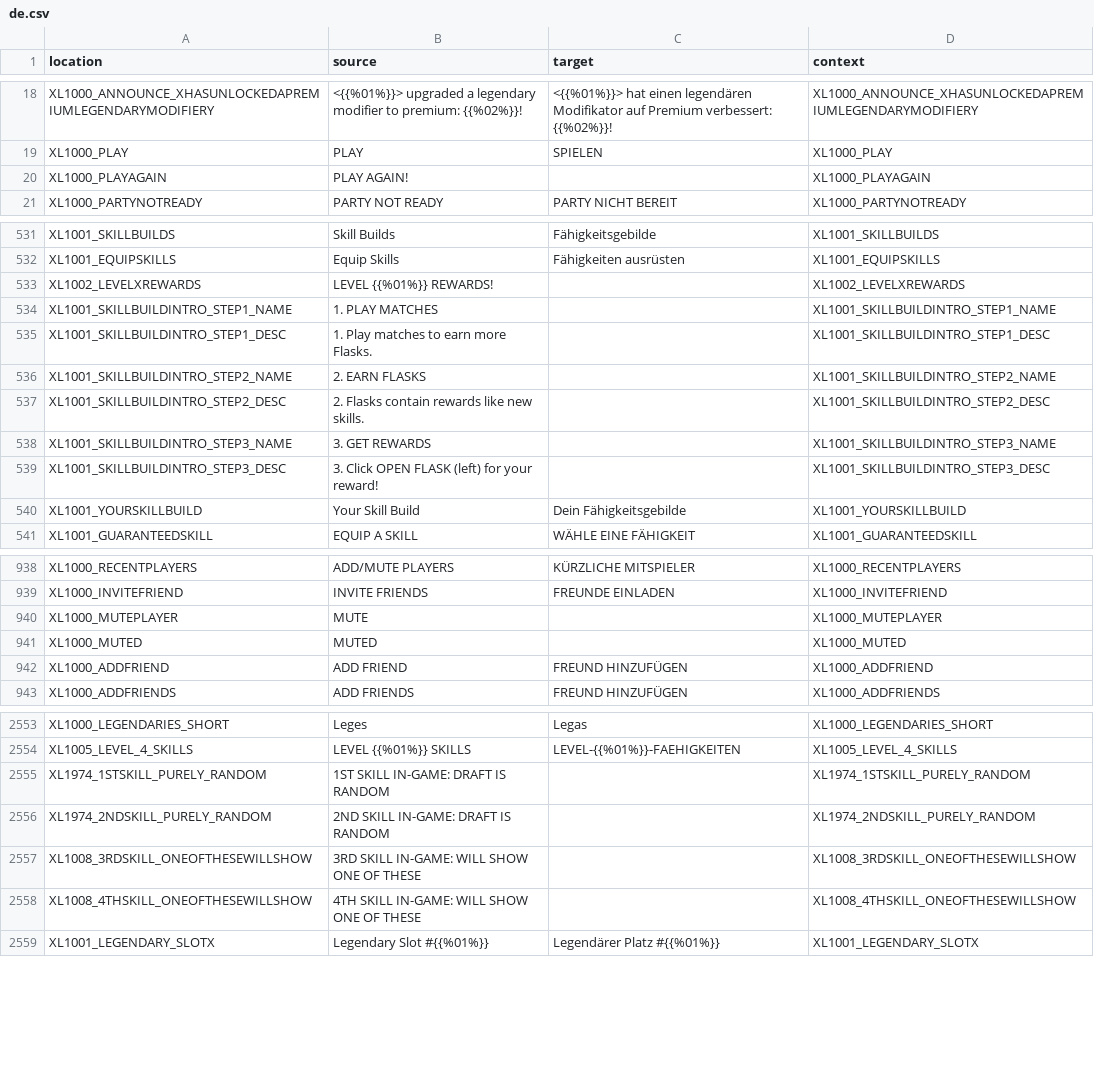
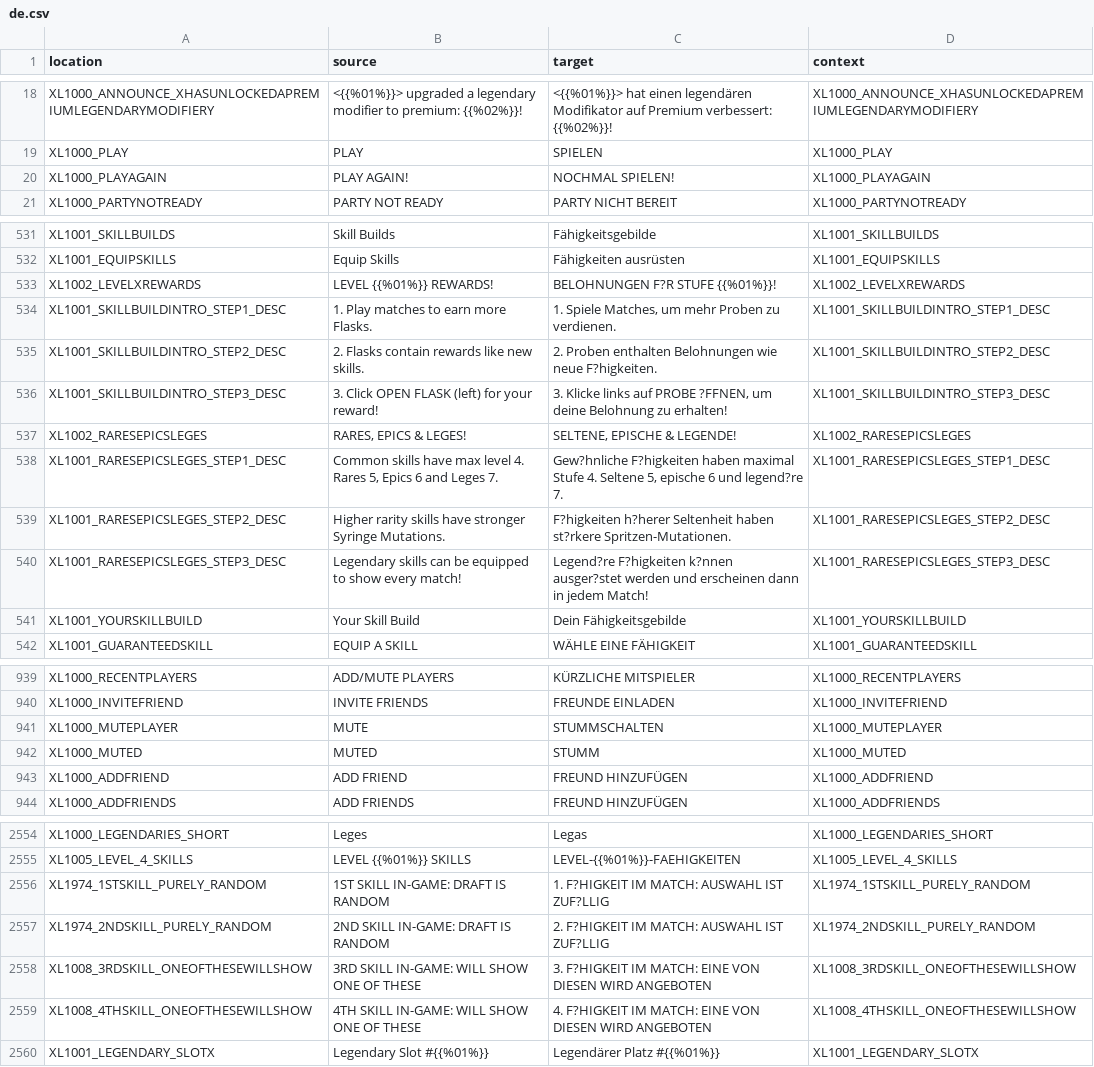
Before and after one commit to bencelot/GeneshiftTranslations, a CSV file: de.csv, drawn as a sheet; only a part is shown, gaps mark what is left out; the diff covers the shown part only.

```diff
--- a/de.csv
+++ b/de.csv
@@ -19,3 +19,3 @@
 "XL1000_PLAY","PLAY","SPIELEN","XL1000_PLAY"
-"XL1000_PLAYAGAIN","PLAY AGAIN!","","XL1000_PLAYAGAIN"
+"XL1000_PLAYAGAIN","PLAY AGAIN!","NOCHMAL SPIELEN!","XL1000_PLAYAGAIN"
 "XL1000_PARTYNOTREADY","PARTY NOT READY","PARTY NICHT BEREIT","XL1000_PARTYNOTREADY"
@@ -532,9 +532,10 @@
 "XL1001_EQUIPSKILLS","Equip Skills","Fähigkeiten ausrüsten","XL1001_EQUIPSKILLS"
-"XL1002_LEVELXREWARDS","LEVEL {{%01%}} REWARDS!","","XL1002_LEVELXREWARDS"
-"XL1001_SKILLBUILDINTRO_STEP1_NAME","1. PLAY MATCHES","","XL1001_SKILLBUILDINTRO_STEP1_NAME"
-"XL1001_SKILLBUILDINTRO_STEP1_DESC","1. Play matches to earn more Flasks.","","XL1001_SKILLBUILDINTRO_STEP1_DESC"
-"XL1001_SKILLBUILDINTRO_STEP2_NAME","2. EARN FLASKS","","XL1001_SKILLBUILDINTRO_STEP2_NAME"
-"XL1001_SKILLBUILDINTRO_STEP2_DESC","2. Flasks contain rewards like new skills.","","XL1001_SKILLBUILDINTRO_STEP2_DESC"
-"XL1001_SKILLBUILDINTRO_STEP3_NAME","3. GET REWARDS","","XL1001_SKILLBUILDINTRO_STEP3_NAME"
-"XL1001_SKILLBUILDINTRO_STEP3_DESC","3. Click OPEN FLASK (left) for your reward!","","XL1001_SKILLBUILDINTRO_STEP3_DESC"
+"XL1002_LEVELXREWARDS","LEVEL {{%01%}} REWARDS!","BELOHNUNGEN F?R STUFE {{%01%}}!","XL1002_LEVELXREWARDS"
+"XL1001_SKILLBUILDINTRO_STEP1_DESC","1. Play matches to earn more Flasks.","1. Spiele Matches, um mehr Proben zu verdienen.","XL1001_SKILLBUILDINTRO_STEP1_DESC"
+"XL1001_SKILLBUILDINTRO_STEP2_DESC","2. Flasks contain rewards like new skills.","2. Proben enthalten Belohnungen wie neue F?higkeiten.","XL1001_SKILLBUILDINTRO_STEP2_DESC"
+"XL1001_SKILLBUILDINTRO_STEP3_DESC","3. Click OPEN FLASK (left) for your reward!","3. Klicke links auf PROBE ?FFNEN, um deine Belohnung zu erhalten!","XL1001_SKILLBUILDINTRO_STEP3_DESC"
+"XL1002_RARESEPICSLEGES","RARES, EPICS & LEGES!","SELTENE, EPISCHE & LEGENDE!","XL1002_RARESEPICSLEGES"
+"XL1001_RARESEPICSLEGES_STEP1_DESC","Common skills have max level 4. Rares 5, Epics 6 and Leges 7.","Gew?hnliche F?higkeiten haben maximal Stufe 4. Seltene 5, epische 6 und legend?re 7.","XL1001_RARESEPICSLEGES_STEP1_DESC"
+"XL1001_RARESEPICSLEGES_STEP2_DESC","Higher rarity skills have stronger Syringe Mutations.","F?higkeiten h?herer Seltenheit haben st?rkere Spritzen-Mutationen.","XL1001_RARESEPICSLEGES_STEP2_DESC"
+"XL1001_RARESEPICSLEGES_STEP3_DESC","Legendary skills can be equipped to show every match!","Legend?re F?higkeiten k?nnen ausger?stet werden und erscheinen dann in jedem Match!","XL1001_RARESEPICSLEGES_STEP3_DESC"
 "XL1001_YOURSKILLBUILD","Your Skill Build","Dein Fähigkeitsgebilde","XL1001_YOURSKILLBUILD"
@@ -939,4 +940,4 @@
 "XL1000_INVITEFRIEND","INVITE FRIENDS","FREUNDE EINLADEN","XL1000_INVITEFRIEND"
-"XL1000_MUTEPLAYER","MUTE","","XL1000_MUTEPLAYER"
-"XL1000_MUTED","MUTED","","XL1000_MUTED"
+"XL1000_MUTEPLAYER","MUTE","STUMMSCHALTEN","XL1000_MUTEPLAYER"
+"XL1000_MUTED","MUTED","STUMM","XL1000_MUTED"
 "XL1000_ADDFRIEND","ADD FRIEND","FREUND HINZUFÜGEN","XL1000_ADDFRIEND"
@@ -2554,6 +2555,6 @@
 "XL1005_LEVEL_4_SKILLS","LEVEL {{%01%}} SKILLS","LEVEL-{{%01%}}-FAEHIGKEITEN","XL1005_LEVEL_4_SKILLS"
-"XL1974_1STSKILL_PURELY_RANDOM","1ST SKILL IN-GAME: DRAFT IS RANDOM","","XL1974_1STSKILL_PURELY_RANDOM"
-"XL1974_2NDSKILL_PURELY_RANDOM","2ND SKILL IN-GAME: DRAFT IS RANDOM","","XL1974_2NDSKILL_PURELY_RANDOM"
-"XL1008_3RDSKILL_ONEOFTHESEWILLSHOW","3RD SKILL IN-GAME: WILL SHOW ONE OF THESE","","XL1008_3RDSKILL_ONEOFTHESEWILLSHOW"
-"XL1008_4THSKILL_ONEOFTHESEWILLSHOW","4TH SKILL IN-GAME: WILL SHOW ONE OF THESE","","XL1008_4THSKILL_ONEOFTHESEWILLSHOW"
+"XL1974_1STSKILL_PURELY_RANDOM","1ST SKILL IN-GAME: DRAFT IS RANDOM","1. F?HIGKEIT IM MATCH: AUSWAHL IST ZUF?LLIG","XL1974_1STSKILL_PURELY_RANDOM"
+"XL1974_2NDSKILL_PURELY_RANDOM","2ND SKILL IN-GAME: DRAFT IS RANDOM","2. F?HIGKEIT IM MATCH: AUSWAHL IST ZUF?LLIG","XL1974_2NDSKILL_PURELY_RANDOM"
+"XL1008_3RDSKILL_ONEOFTHESEWILLSHOW","3RD SKILL IN-GAME: WILL SHOW ONE OF THESE","3. F?HIGKEIT IM MATCH: EINE VON DIESEN WIRD ANGEBOTEN","XL1008_3RDSKILL_ONEOFTHESEWILLSHOW"
+"XL1008_4THSKILL_ONEOFTHESEWILLSHOW","4TH SKILL IN-GAME: WILL SHOW ONE OF THESE","4. F?HIGKEIT IM MATCH: EINE VON DIESEN WIRD ANGEBOTEN","XL1008_4THSKILL_ONEOFTHESEWILLSHOW"
 "XL1001_LEGENDARY_SLOTX","Legendary Slot #{{%01%}}","Legendärer Platz #{{%01%}}","XL1001_LEGENDARY_SLOTX"
```
Also changed, not shown: 13 edited cells elsewhere in this file, es.csv, fr.csv, 4 other files.
